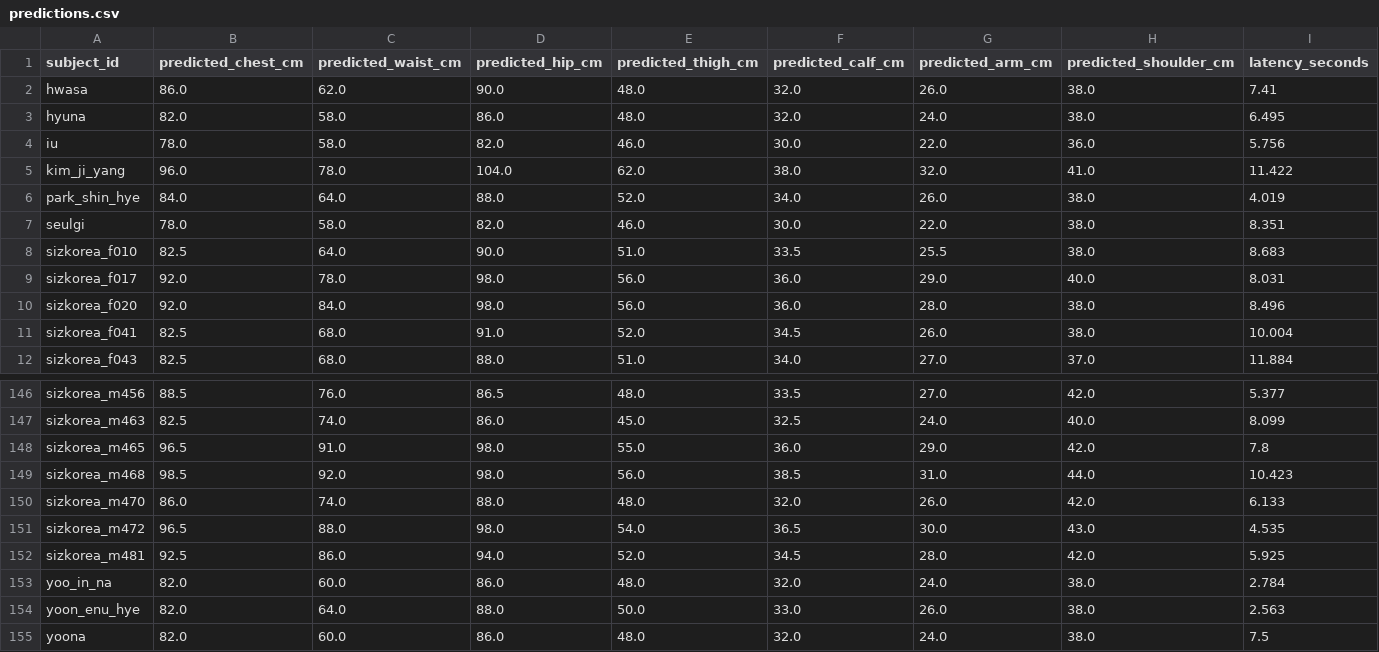
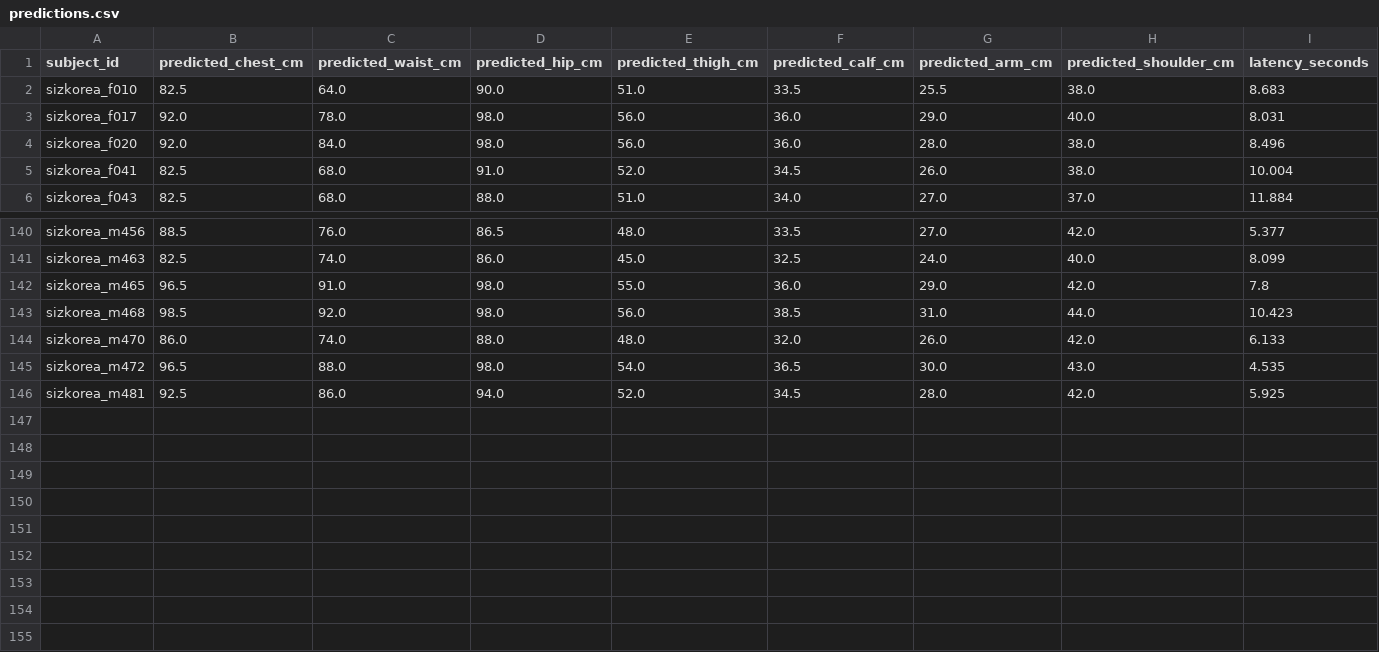
Before and after one commit to SKNETWORKS-FAMILY-AICAMP/SKN28-FINAL-1Team, a CSV file: ml/body_measurement/experiments/vlm/kimi-k2.5/test-test-final-v1/predictions.csv, drawn as a sheet; only a part is shown, gaps mark what is left out; rows hold the shown columns only; the diff names each change by its address in the sheet, - before the commit and + after, or states it on an @@ line.

```diff
--- a/ml/body_measurement/experiments/vlm/kimi-k2.5/test-test-final-v1/predictions.csv
+++ b/ml/body_measurement/experiments/vlm/kimi-k2.5/test-test-final-v1/predictions.csv
-row 2: hwasa | 86.0 | 62.0 | 90.0 | 48.0 | 32.0 | 26.0 | 38.0 | 7.41
-row 3: hyuna | 82.0 | 58.0 | 86.0 | 48.0 | 32.0 | 24.0 | 38.0 | 6.495
-row 4: iu | 78.0 | 58.0 | 82.0 | 46.0 | 30.0 | 22.0 | 36.0 | 5.756
-row 5: kim_ji_yang | 96.0 | 78.0 | 104.0 | 62.0 | 38.0 | 32.0 | 41.0 | 11.422
-row 6: park_shin_hye | 84.0 | 64.0 | 88.0 | 52.0 | 34.0 | 26.0 | 38.0 | 4.019
-row 7: seulgi | 78.0 | 58.0 | 82.0 | 46.0 | 30.0 | 22.0 | 38.0 | 8.351
-row 153: yoo_in_na | 82.0 | 60.0 | 86.0 | 48.0 | 32.0 | 24.0 | 38.0 | 2.784
-row 154: yoon_enu_hye | 82.0 | 64.0 | 88.0 | 50.0 | 33.0 | 26.0 | 38.0 | 2.563
-row 155: yoona | 82.0 | 60.0 | 86.0 | 48.0 | 32.0 | 24.0 | 38.0 | 7.5
```
Also changed, not shown: ml/body_measurement/data/labels/sizekorea_vlm_subjects.csv, ml/body_measurement/data/splits/vlm/test_set.csv, 48 other files.
